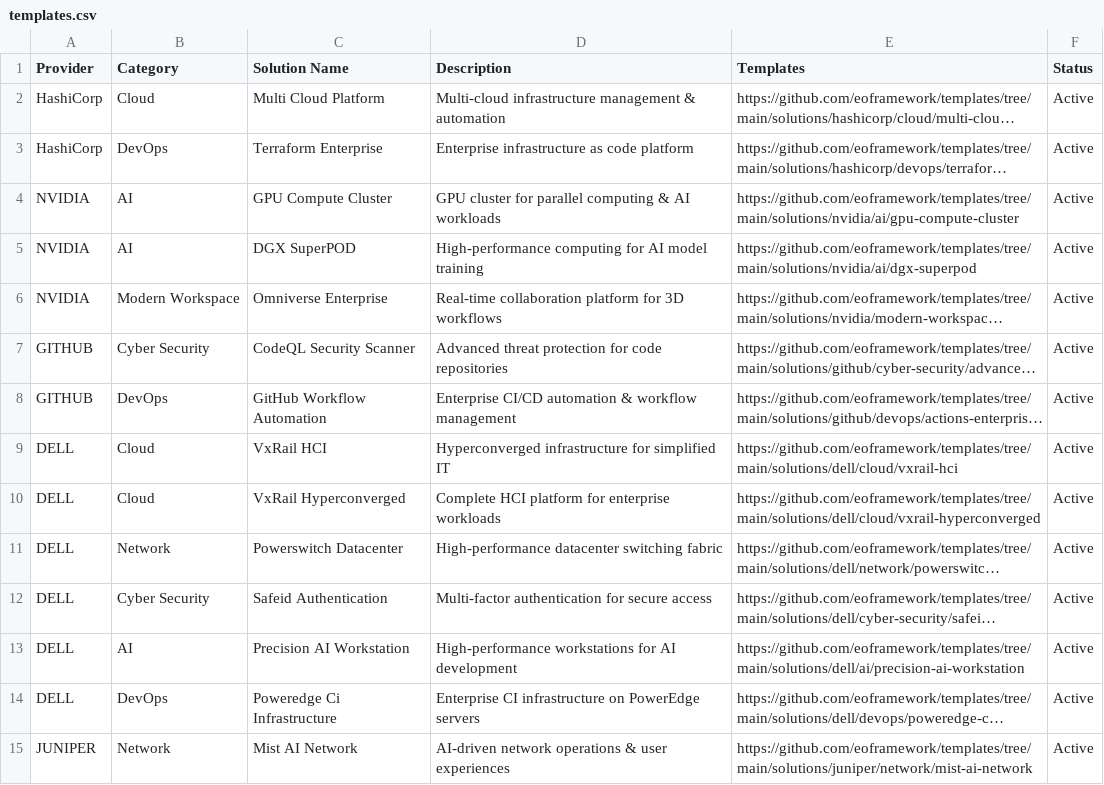
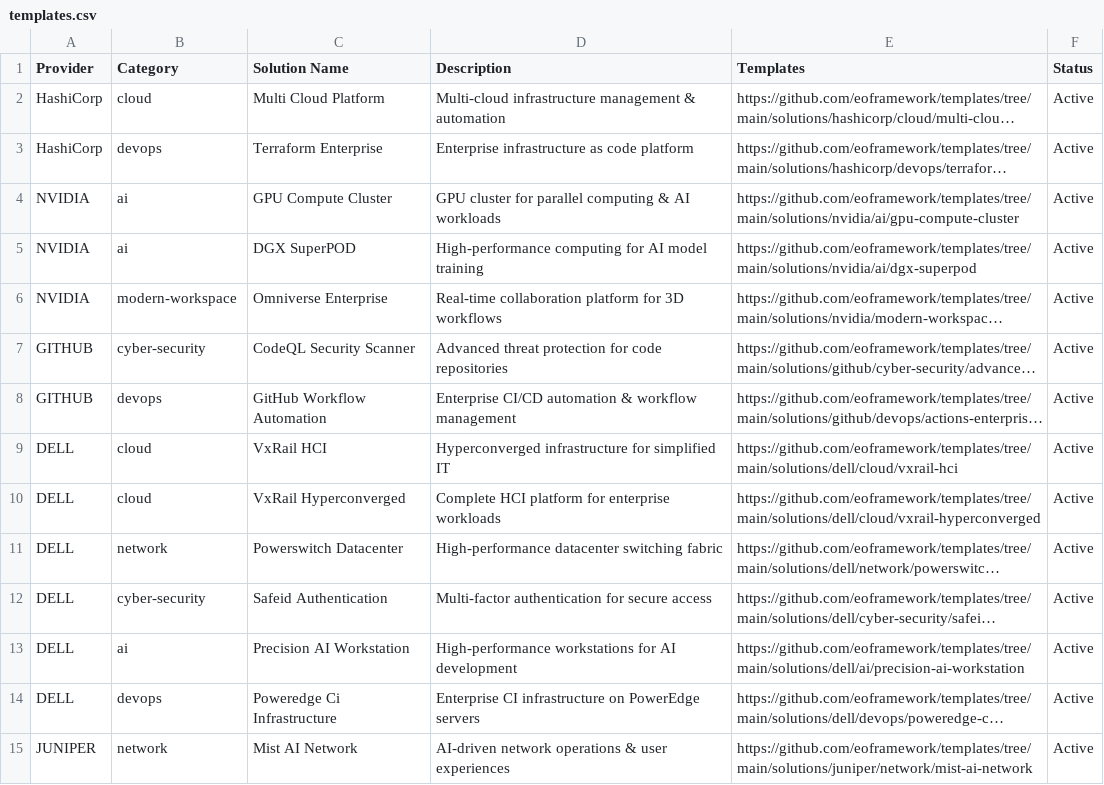
Before and after one commit to eoframework/eof-website, a CSV file: _data/templates.csv, drawn as a sheet; only a part is shown; long unchanged cells end in …; the diff covers the shown part only; the diff names each change by its address in the sheet, - before the commit and + after, or states it on an @@ line.

```diff
--- a/_data/templates.csv
+++ b/_data/templates.csv
-B2 (Category): Cloud
+B2 (Category): cloud
-B3 (Category): DevOps
+B3 (Category): devops
-B4:B5 (Category): AI
+B4:B5 (Category): ai
-B6 (Category): Modern Workspace
+B6 (Category): modern-workspace
-B7 (Category): Cyber Security
+B7 (Category): cyber-security
-B8 (Category): DevOps
+B8 (Category): devops
-B9:B10 (Category): Cloud
+B9:B10 (Category): cloud
-B11 (Category): Network
+B11 (Category): network
-B12 (Category): Cyber Security
+B12 (Category): cyber-security
-B13 (Category): AI
+B13 (Category): ai
-B14 (Category): DevOps
+B14 (Category): devops
-B15 (Category): Network
+B15 (Category): network
```
Also changed, not shown: 21 edited cells elsewhere in this file.
